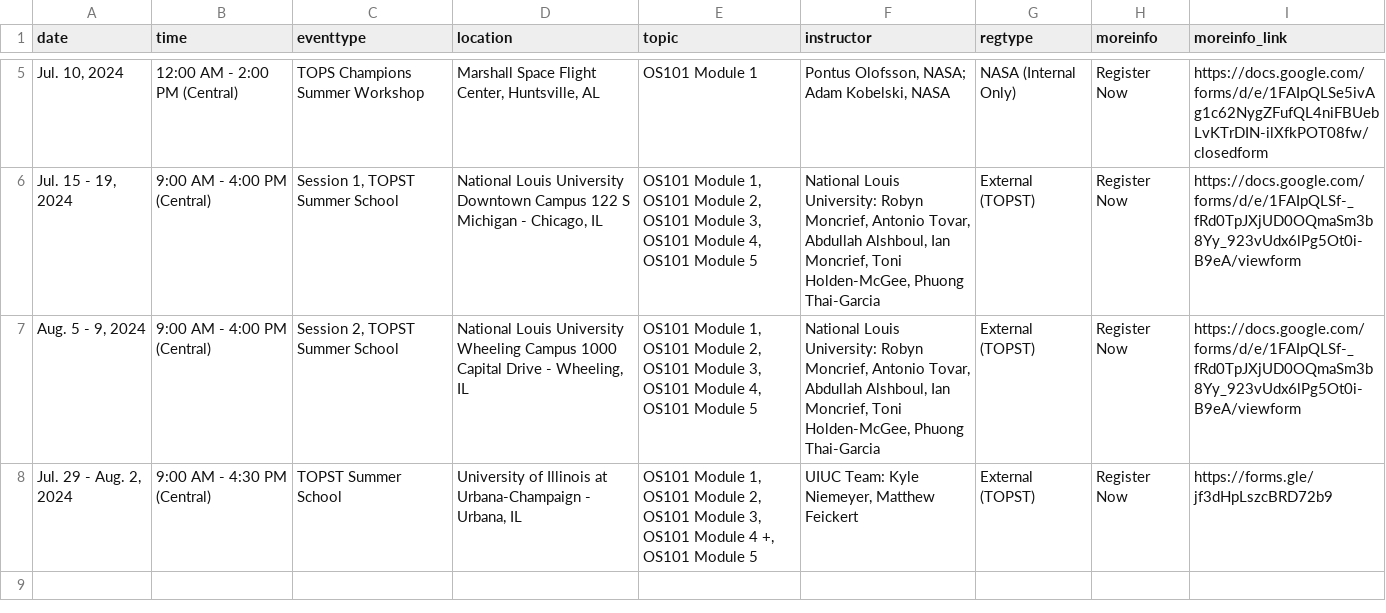
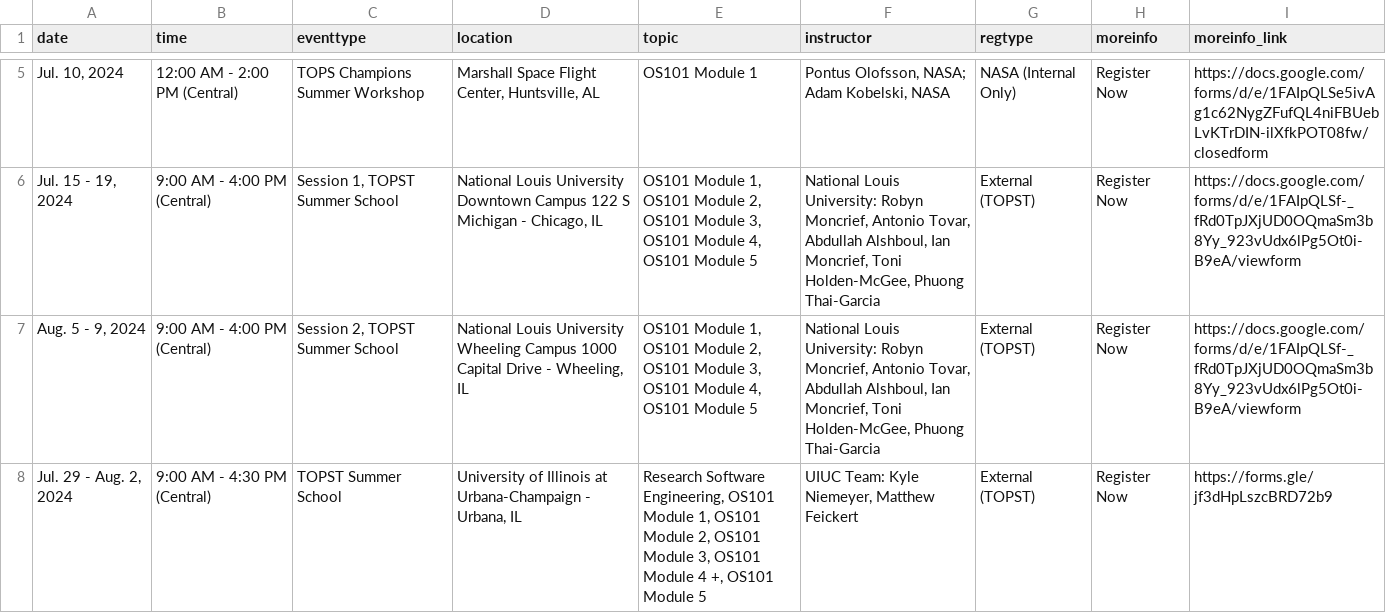
Before and after one commit to bressler1995/TOPS-Website-Front-End, a CSV file: _data/inperson.csv, drawn as a sheet; only a part is shown, gaps mark what is left out.

Commit message:
Let's actually re-add the actual name of the topic

```diff
--- a/_data/inperson.csv
+++ b/_data/inperson.csv
@@ -7,2 +7,2 @@ date,time,eventtype,location,topic,instructor,regtype,moreinfo,moreinfo_link
 "Aug. 5 - 9, 2024",9:00 AM - 4:00 PM (Central),"Session 2, TOPST Summer School","National Louis University Wheeling Campus 1000 Capital Drive - Wheeling, IL","OS101 Module 1, OS101 Module 2, OS101 Module 3, OS101 Module 4, OS101 Module 5","National Louis University: Robyn Moncrief, Antonio Tovar, Abdullah Alshboul, Ian Moncrief, Toni Holden-McGee, Phuong Thai-Garcia",External (TOPST),Register Now,https://docs.google.com/forms/d/e/1FAIpQLSf-_fRd0TpJXjUD0OQmaSm3b8Yy_923vUdx6lPg5Ot0i-B9eA/viewform
-"Jul. 29 - Aug. 2, 2024",9:00 AM - 4:30 PM (Central) ,TOPST Summer School,"University of Illinois at Urbana-Champaign - Urbana, IL","OS101 Module 1, OS101 Module 2, OS101 Module 3, OS101 Module 4 +, OS101 Module 5","UIUC Team: Kyle Niemeyer, Matthew Feickert",External (TOPST),Register Now,https://forms.gle/jf3dHpLszcBRD72b9
+"Jul. 29 - Aug. 2, 2024",9:00 AM - 4:30 PM (Central) ,TOPST Summer School,"University of Illinois at Urbana-Champaign - Urbana, IL","Research Software Engineering, OS101 Module 1, OS101 Module 2, OS101 Module 3, OS101 Module 4 +, OS101 Module 5","UIUC Team: Kyle Niemeyer, Matthew Feickert",External (TOPST),Register Now,https://forms.gle/jf3dHpLszcBRD72b9
```
Also changed, not shown: 1 other file.
